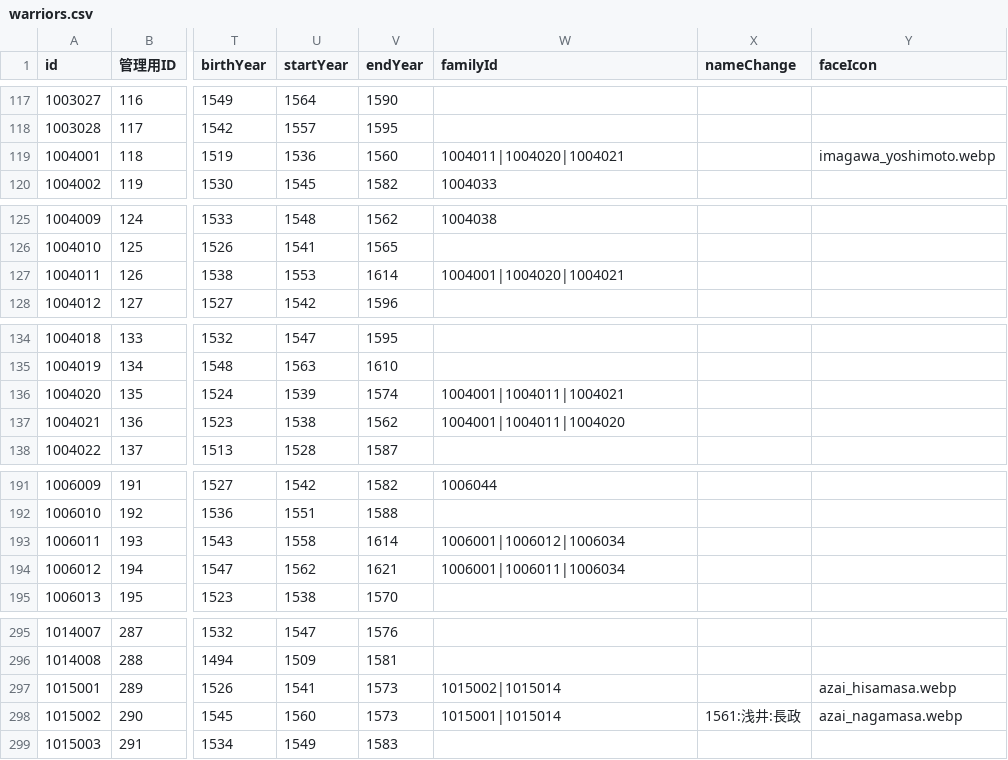
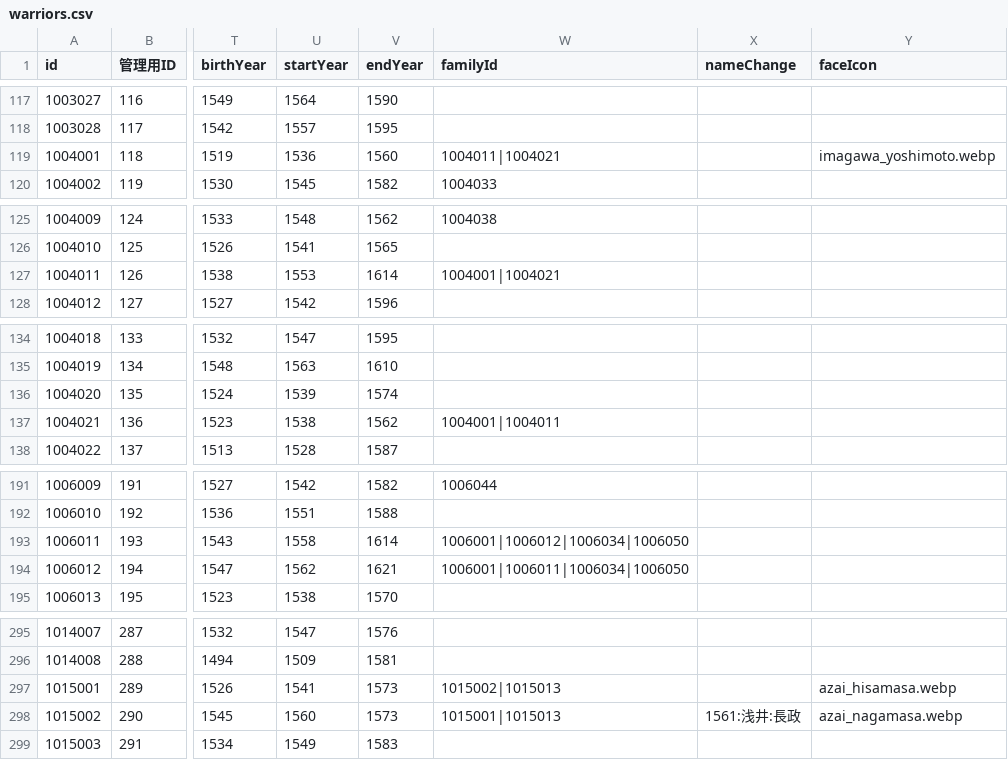
Before and after one commit to actrsys/sengoku-hadou, a CSV file: data/scenarios/1562_kiyosudoumei/warriors.csv, drawn as a sheet; only a part is shown, gaps mark what is left out; the diff covers the shown part only; the diff names each change by its address in the sheet, - before the commit and + after, or states it on an @@ line.

```diff
--- a/data/scenarios/1562_kiyosudoumei/warriors.csv
+++ b/data/scenarios/1562_kiyosudoumei/warriors.csv
-W119 (familyId): 1004011|1004020|1004021
+W119 (familyId): 1004011|1004021
-W127 (familyId): 1004001|1004020|1004021
+W127 (familyId): 1004001|1004021
-W136 (familyId): 1004001|1004011|1004021
+W136 (familyId): (empty)
-W137 (familyId): 1004001|1004011|1004020
+W137 (familyId): 1004001|1004011
-W193 (familyId): 1006001|1006012|1006034
+W193 (familyId): 1006001|1006012|1006034|1006050
-W194 (familyId): 1006001|1006011|1006034
+W194 (familyId): 1006001|1006011|1006034|1006050
-W297 (familyId): 1015002|1015014
+W297 (familyId): 1015002|1015013
-W298 (familyId): 1015001|1015014
+W298 (familyId): 1015001|1015013
```
Also changed, not shown: 4 edited cells elsewhere in this file, data/scenarios/1560_okehazama/warriors.csv.
